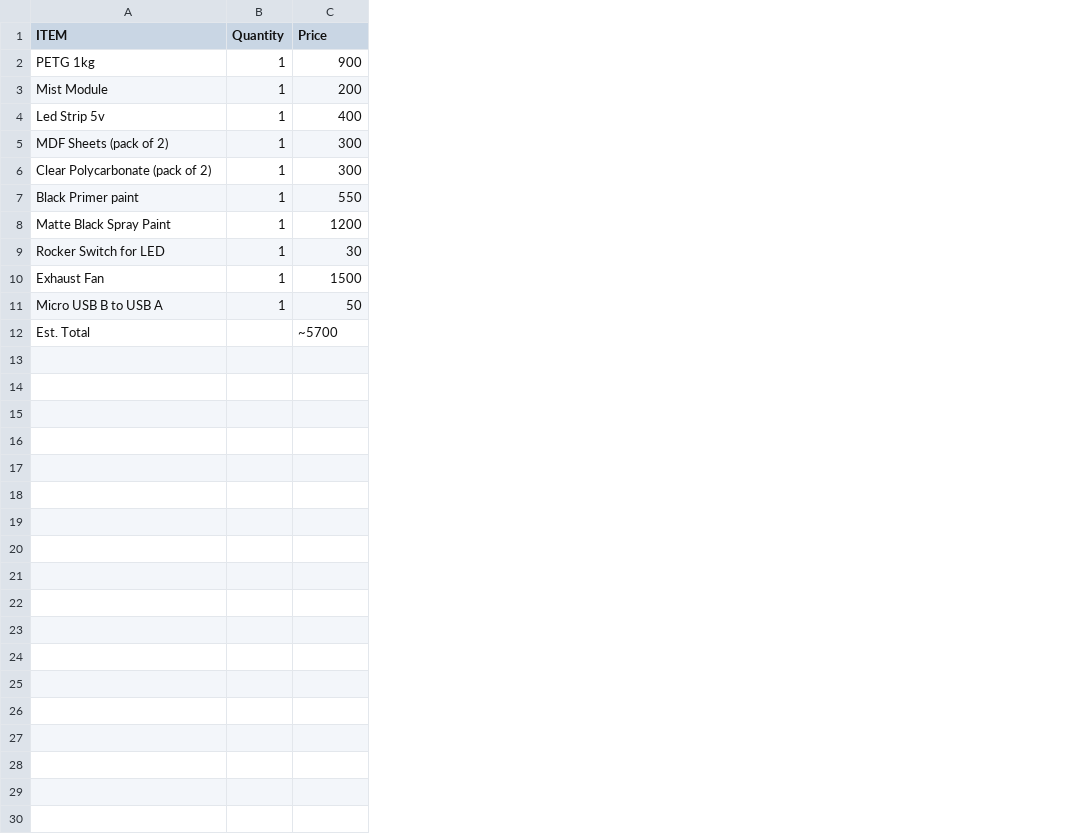
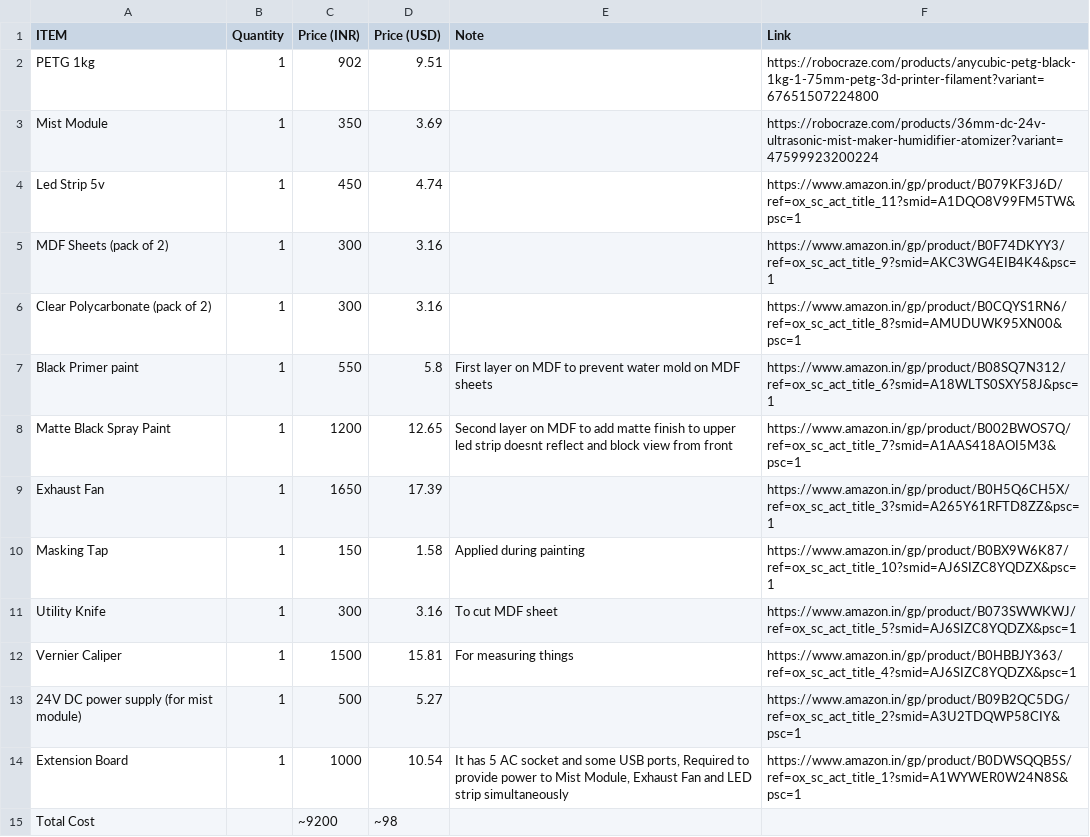
Before and after one commit to shivamvcx/Wind-Tunnel, a CSV file: Docs/BOM.csv, drawn as a sheet; removed rows and columns are numbered as before the commit, all else as after; the diff names each change by its address in the sheet, - before the commit and + after, or states it on an @@ line.

```diff
--- a/Docs/BOM.csv
+++ b/Docs/BOM.csv
+column D (Price (USD)), rows 2-9: 9.51 | 3.69 | 4.74 | 3.16 | 3.16 | 5.8 | 12.65 | 17.39
+column E (Note), rows 7-8: First layer on MDF to prevent water mold on MDF sheets | Second layer on MDF to add matte finish to upper led strip doesnt reflect and block view from front
+column F (Link), rows 2-9: https://robocraze.com/products/anycubic-petg-black-1kg-1-75mm-petg-3d-printer-filament?variant=67651507224800 | https://robocraze.com/products/36mm-dc-24v-ultrasonic-mist-maker-humidifier-atomizer?variant=47599923200224 | https://www.amazon.in/gp/product/B079KF3J6D/ref=ox_sc_act_title_11?smid=A1DQO8V99FM5TW&psc=1 | https://www.amazon.in/gp/product/B0F74DKYY3/ref=ox_sc_act_title_9?smid=AKC3WG4EIB4K4&psc=1 | https://www.amazon.in/gp/product/B0CQYS1RN6/ref=ox_sc_act_title_8?smid=AMUDUWK95XN00&psc=1 | https://www.amazon.in/gp/product/B08SQ7N312/ref=ox_sc_act_title_6?smid=A18WLTS0SXY58J&psc=1 | https://www.amazon.in/gp/product/B002BWOS7Q/ref=ox_sc_act_title_7?smid=A1AAS418AOI5M3&psc=1 | https://www.amazon.in/gp/product/B0H5Q6CH5X/ref=ox_sc_act_title_3?smid=A265Y61RFTD8ZZ&psc=1
-C1: Price
+C1: Price (INR)
-C2 (Price (INR)): 900
+C2 (Price (INR)): 902
-C3 (Price (INR)): 200
+C3 (Price (INR)): 350
-C4 (Price (INR)): 400
+C4 (Price (INR)): 450
-row 9: Rocker Switch for LED | 1 | 30
-C9 (Price (INR)): 1500
+C9 (Price (INR)): 1650
-row 11: Micro USB B to USB A | 1 | 50
-row 12: Est. Total |  | ~5700
+row 10: Masking Tap | 1 | 150 | 1.58 | Applied during painting | https://www.amazon.in/gp/product/B0BX9W6K87/ref=ox_sc_act_title_10?smid=AJ6SIZC8YQDZX&psc=1
+row 11: Utility Knife | 1 | 300 | 3.16 | To cut MDF sheet | https://www.amazon.in/gp/product/B073SWWKWJ/ref=ox_sc_act_title_5?smid=AJ6SIZC8YQDZX&psc=1
+row 12: Vernier Caliper | 1 | 1500 | 15.81 | For measuring things | https://www.amazon.in/gp/product/B0HBBJY363/ref=ox_sc_act_title_4?smid=AJ6SIZC8YQDZX&psc=1
+row 13: 24V DC power supply (for mist module) | 1 | 500 | 5.27 |  | https://www.amazon.in/gp/product/B09B2QC5DG/ref=ox_sc_act_title_2?smid=A3U2TDQWP58CIY&psc=1
+row 14: Extension Board | 1 | 1000 | 10.54 | It has 5 AC socket and some USB ports, Required to provide power to Mist Module, Exhaust Fan and LED strip simultaneously | https://www.amazon.in/gp/product/B0DWSQQB5S/ref=ox_sc_act_title_1?smid=A1WYWER0W24N8S&psc=1
+row 15: Total Cost |  | ~9200 | ~98
```
Also changed, not shown: 17 other files.
